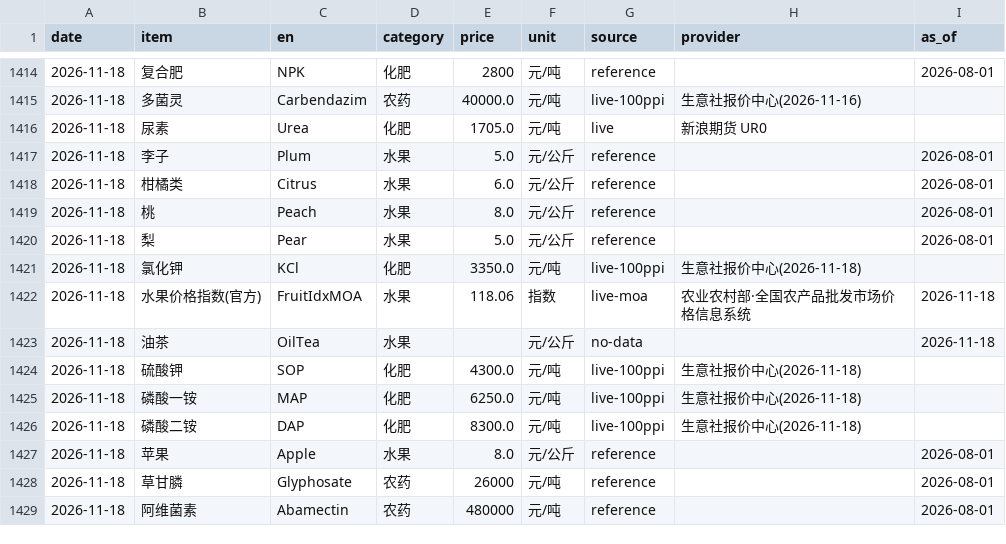
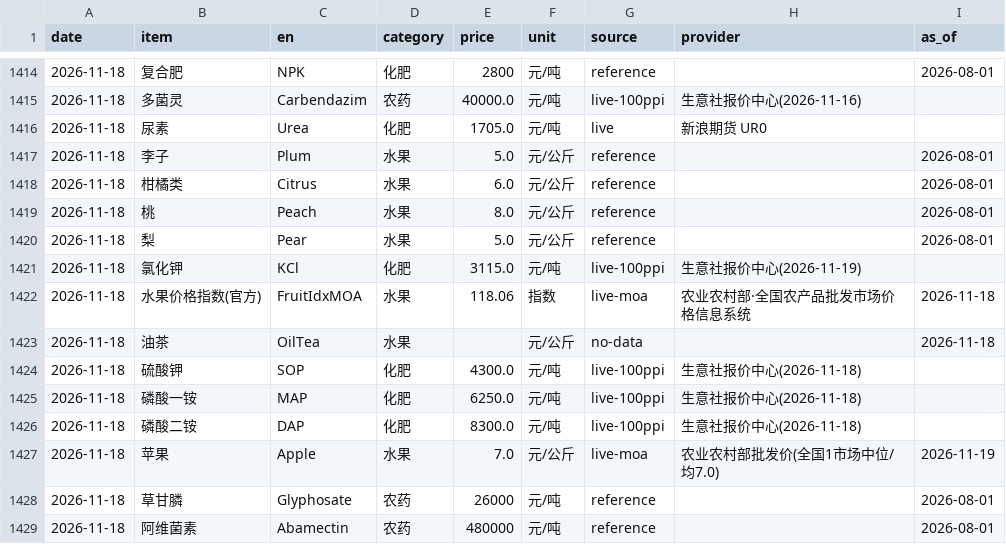
Before and after one commit to fenggg1988/agri-price-tracker, a CSV file: data/agri_prices.csv, drawn as a sheet; only a part is shown, gaps mark what is left out.

```diff
--- a/data/agri_prices.csv
+++ b/data/agri_prices.csv
@@ -1420,3 +1420,3 @@
 2026-11-18,梨,Pear,水果,5.0,元/公斤,reference,,2026-08-01
-2026-11-18,氯化钾,KCl,化肥,3350.0,元/吨,live-100ppi,生意社报价中心(2026-11-18),
+2026-11-18,氯化钾,KCl,化肥,3115.0,元/吨,live-100ppi,生意社报价中心(2026-11-19),
 2026-11-18,水果价格指数(官方),FruitIdxMOA,水果,118.06,指数,live-moa,农业农村部·全国农产品批发市场价格信息系统,2026-11-18
@@ -1426,3 +1426,3 @@
 2026-11-18,磷酸二铵,DAP,化肥,8300.0,元/吨,live-100ppi,生意社报价中心(2026-11-18),
-2026-11-18,苹果,Apple,水果,8.0,元/公斤,reference,,2026-08-01
+2026-11-18,苹果,Apple,水果,7.0,元/公斤,live-moa,农业农村部批发价(全国1市场中位/均7.0),2026-11-19
 2026-11-18,草甘膦,Glyphosate,农药,26000,元/吨,reference,,2026-08-01
```
Also changed, not shown: 4 other files.
